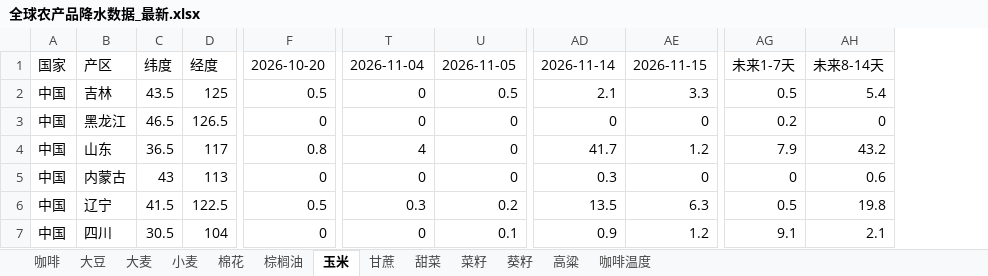
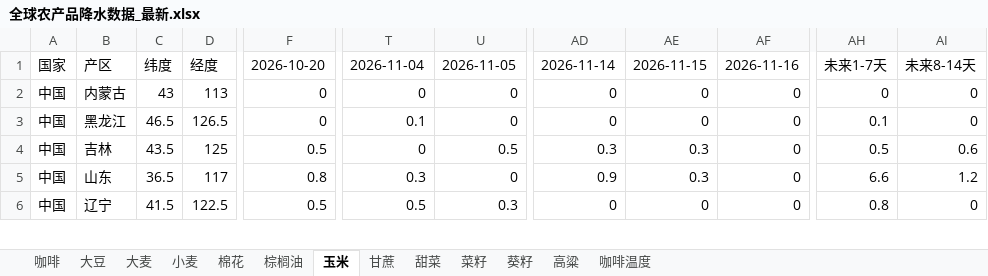
Before and after one commit to 2368846312-oss/ag-weather, an Excel workbook: 全球农产品降水数据_最新.xlsx, sheet 玉米, drawn as a sheet; only a part is shown, gaps mark what is left out; values as stored, in another font and other column widths than the file's, no cell formats; removed rows and columns are numbered as before the commit, all else as after; rows hold the shown columns only; the diff covers the shown part only; the diff names each change by its address in the sheet, - before the commit and + after, or states it on an @@ line.

```diff
--- a/全球农产品降水数据_最新.xlsx (sheet 玉米)
+++ b/全球农产品降水数据_最新.xlsx (sheet 玉米)
+column AF, rows 1-3: 2026-11-16 | 0 | 0; rows 5-6: 0 | 0
-column AG, rows 1-4: 未来1-7天 | 0.5 | 0.2 | 7.9; row 6: 0.5
-column AH, rows 1-4: 未来8-14天 | 5.4 | 0 | 43.2; row 6: 19.8
+column AH, rows 1-3: 未来1-7天 | 0 | 0.1; rows 5-6: 6.6 | 0.8
+column AI, rows 1-3: 未来8-14天 | 0 | 0; rows 5-6: 1.2 | 0
-B2: 吉林
+B2: 内蒙古
-C2: 43.5
+C2: 43
-D2: 125
+D2: 113
-F2: 0.5
+F2: 0
-U2: 0.5
+U2: 0
-AD2: 2.1
+AD2: 0
-AE2: 3.3
+AE2: 0
-T3: 0
+T3: 0.1
+row 4: 中国 | 吉林 | 43.5 | 125 | 0.5 | 0 | 0.5 | 0.3 | 0.3 | 0 | 0.5 | 0.6
-T5: 4
+T5: 0.3
-AD5: 41.7
+AD5: 0.9
-AE5: 1.2
+AE5: 0.3
-row 5: 中国 | 内蒙古 | 43 | 113 | 0 | 0 | 0 | 0.3 | 0 | 0 | 0.6
-T6: 0.3
+T6: 0.5
-U6: 0.2
+U6: 0.3
-AD6: 13.5
+AD6: 0
-AE6: 6.3
+AE6: 0
-row 7: 中国 | 四川 | 30.5 | 104 | 0 | 0 | 0.1 | 0.9 | 1.2 | 9.1 | 2.1
```
Also changed, not shown: 19 added rows, 18 removed rows and 251 edited cells elsewhere in this sheet, sheet 小麦, sheet 葵籽, sheet 大豆, sheet 菜籽, sheet 棕榈油, sheet 咖啡温度, 6 more sheets, cell formats, VHI_Data/VHI_最近6周汇总.xlsx.
